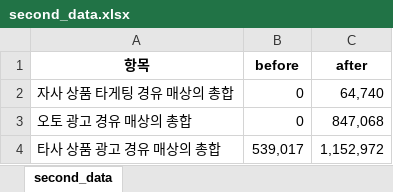
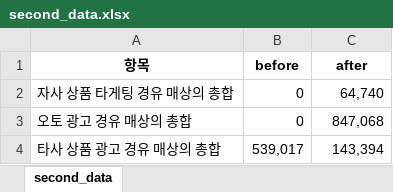
Before and after one commit to mail135797-pixel/Test, an Excel workbook: second_data.xlsx, sheet second_data, drawn as a sheet; values as stored, in another font and other column widths than the file's, no borders; the diff names each change by its address in the sheet, - before the commit and + after, or states it on an @@ line.

```diff
--- a/second_data.xlsx (sheet second_data)
+++ b/second_data.xlsx (sheet second_data)
-C4 (after): 1,152,972
+C4 (after): 143,394
```
Also changed, not shown: first_data.xlsx, 1 other file.
